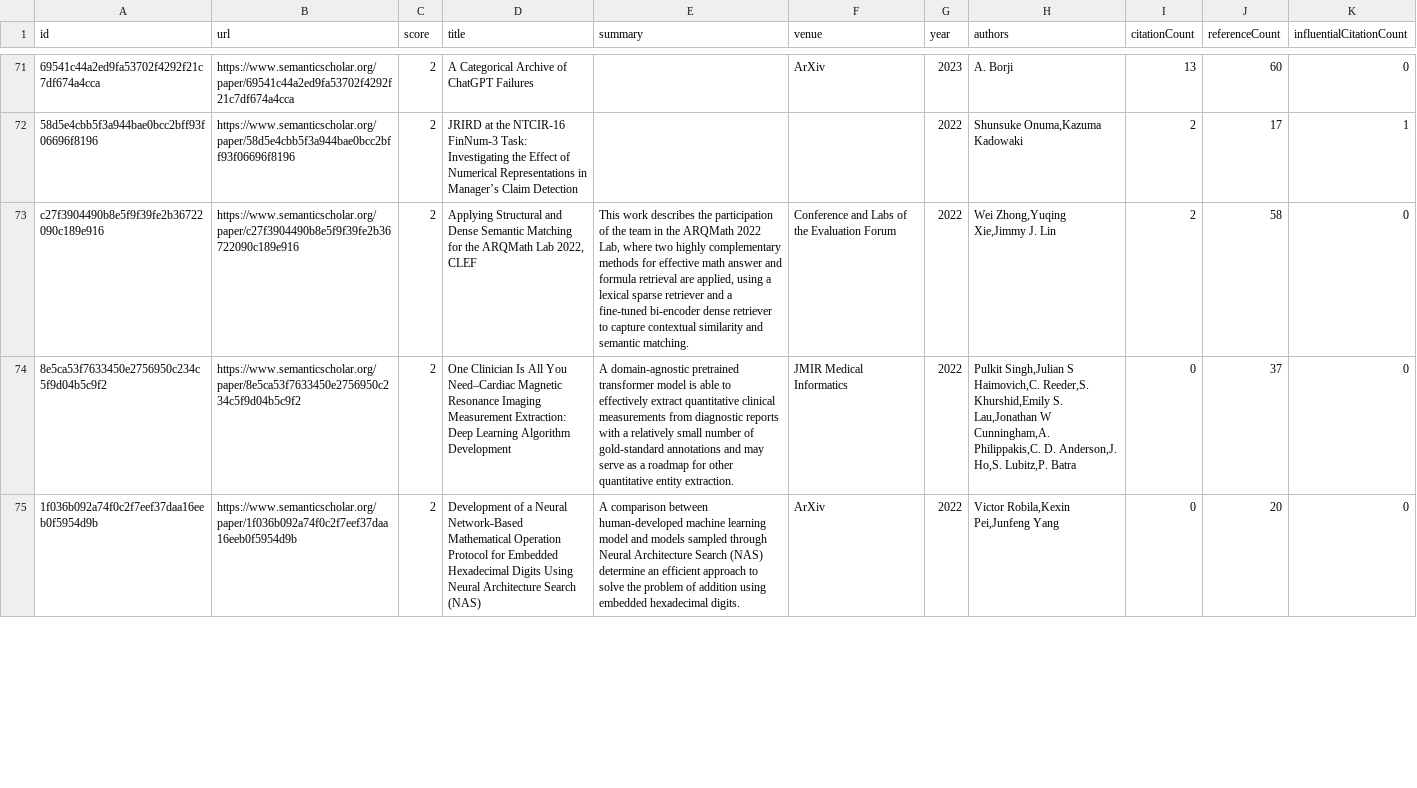
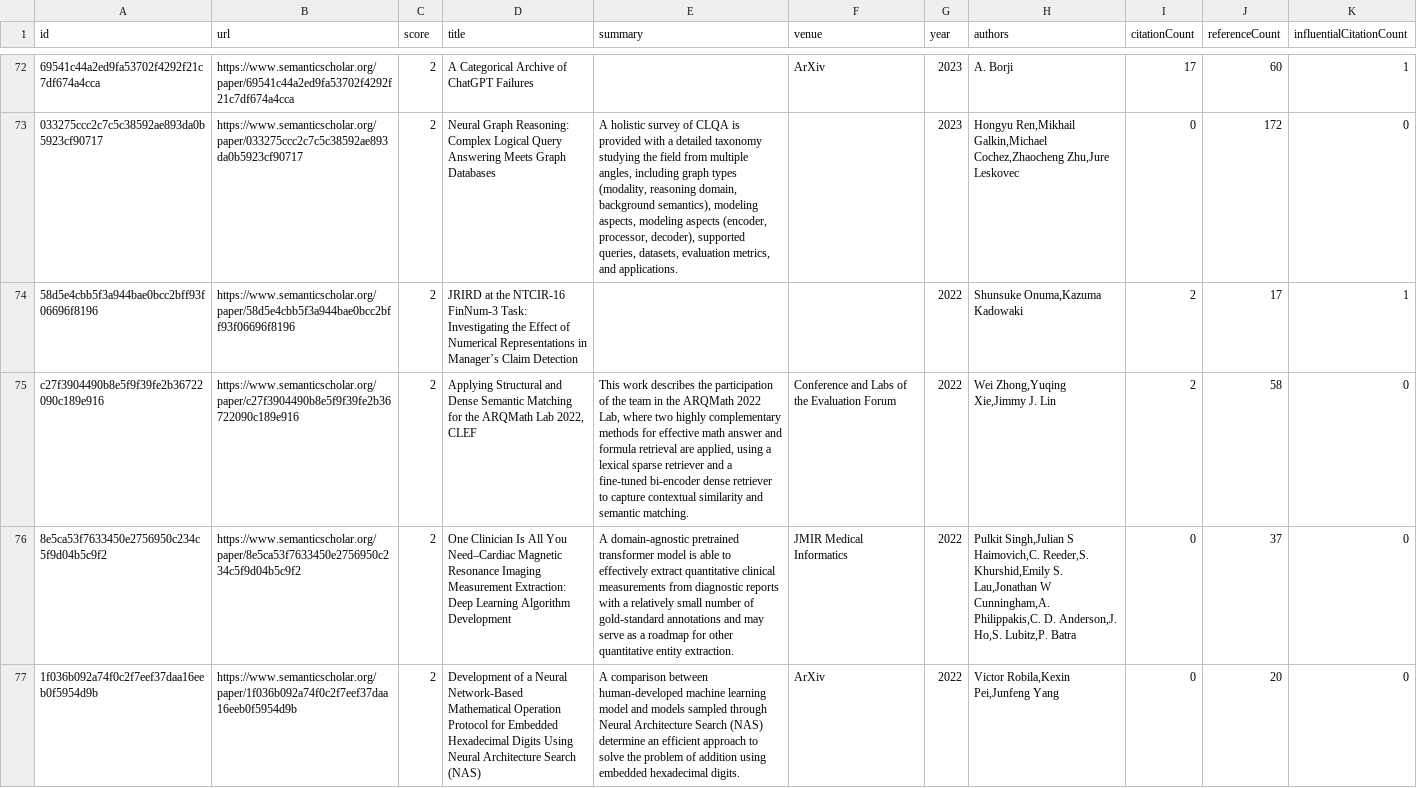
Before and after one commit to tejeramaxwell/numeracy-lit-review, a CSV file: data/candidatePapers.csv, drawn as a sheet; only a part is shown, gaps mark what is left out; addresses are those after the commit; the diff covers the shown part only; the diff names each change by its address in the sheet, - before the commit and + after, or states it on an @@ line.

Commit message:
Add new candidate papers

```diff
--- a/data/candidatePapers.csv
+++ b/data/candidatePapers.csv
-I72 (citationCount): 13
+I72 (citationCount): 17
-K72 (influentialCitationCount): 0
+K72 (influentialCitationCount): 1
+row 73: 033275ccc2c7c5c38592ae893da0b5923cf90717 | https://www.semanticscholar.org/paper/033275ccc2c7c5c38592ae893da0b5923cf90717 | 2 | Neural Graph Reasoning: Complex Logical Query Answering Meets Graph Databases | A holistic survey of CLQA is provided with a detailed taxonomy studying the field from multiple angles, including graph types (modality, reasoning domain, background semantics), modeling aspects, modeling aspects (encoder, processor, decoder), supported queries, datasets, evaluation metrics, and applications. |  | 2023 | Hongyu Ren,Mikhail Galkin,Michael Cochez,Zhaocheng Zhu,Jure Leskovec | 0 | 172 | 0
```
Also changed, not shown: 4 added rows, 5 removed rows, 2 moved rows and 64 edited cells elsewhere in this file, 2 other files.
